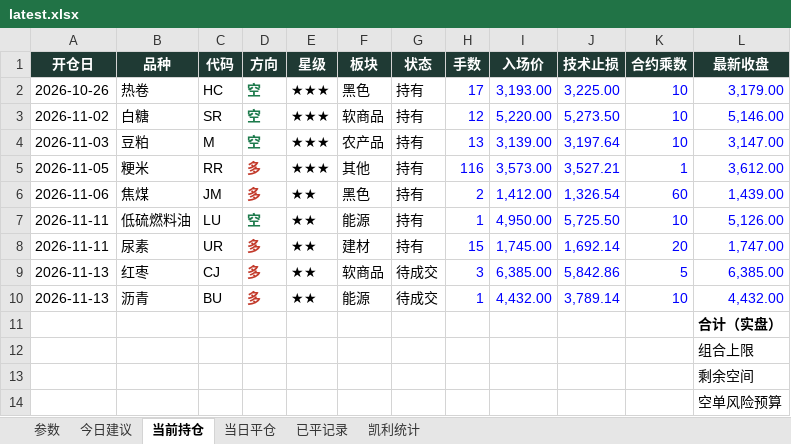
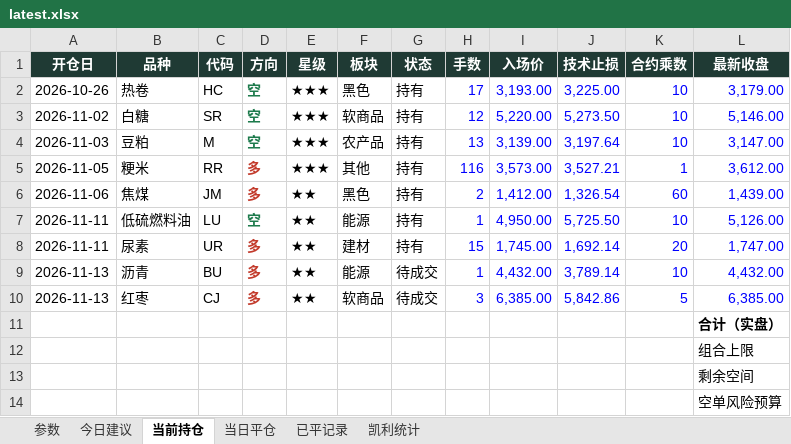
Before and after one commit to yuherantrader-glitch/futures-board, an Excel workbook: latest.xlsx, sheet 当前持仓, drawn as a sheet; only a part is shown; values as stored, in another font and other column widths than the file's, no borders; the diff names each change by its address in the sheet, - before the commit and + after, or states it on an @@ line.

```diff
--- a/latest.xlsx (sheet 当前持仓)
+++ b/latest.xlsx (sheet 当前持仓)
-B9 (品种): 红枣
+B9 (品种): 沥青
-C9 (代码): CJ
+C9 (代码): BU
-F9 (板块): 软商品
+F9 (板块): 能源
-H9 (手数): 3
+H9 (手数): 1
-I9 (入场价): 6,385.00
+I9 (入场价): 4,432.00
-J9 (技术止损): 5,842.86
+J9 (技术止损): 3,789.14
-K9 (合约乘数): 5
+K9 (合约乘数): 10
-L9 (最新收盘): 6,385.00
+L9 (最新收盘): 4,432.00
-B10 (品种): 沥青
+B10 (品种): 红枣
-C10 (代码): BU
+C10 (代码): CJ
-F10 (板块): 能源
+F10 (板块): 软商品
-H10 (手数): 1
+H10 (手数): 3
-I10 (入场价): 4,432.00
+I10 (入场价): 6,385.00
-J10 (技术止损): 3,789.14
+J10 (技术止损): 5,842.86
-K10 (合约乘数): 10
+K10 (合约乘数): 5
-L10 (最新收盘): 4,432.00
+L10 (最新收盘): 6,385.00
```
Also changed, not shown: sheet 参数, 4 other files.
